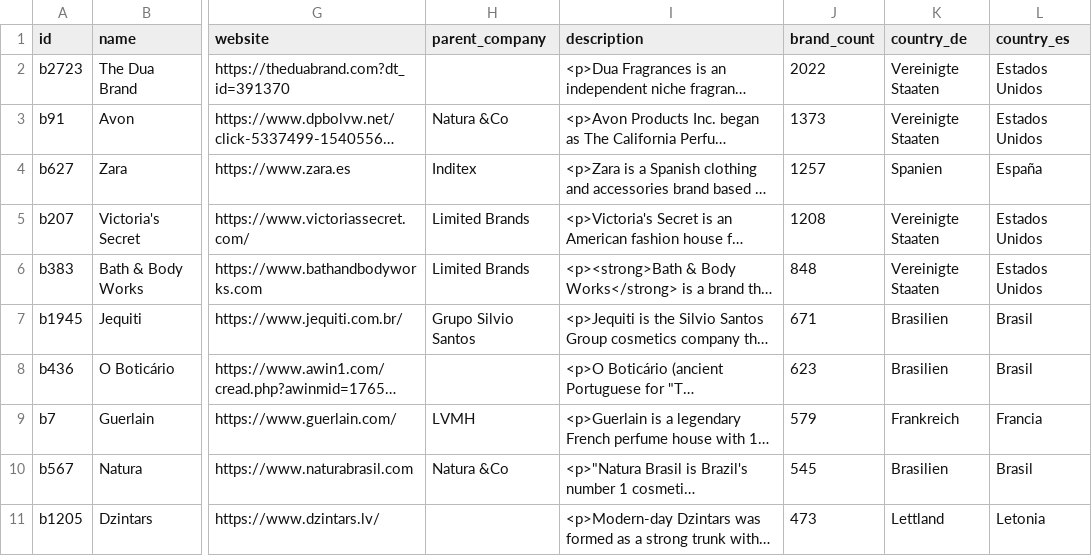
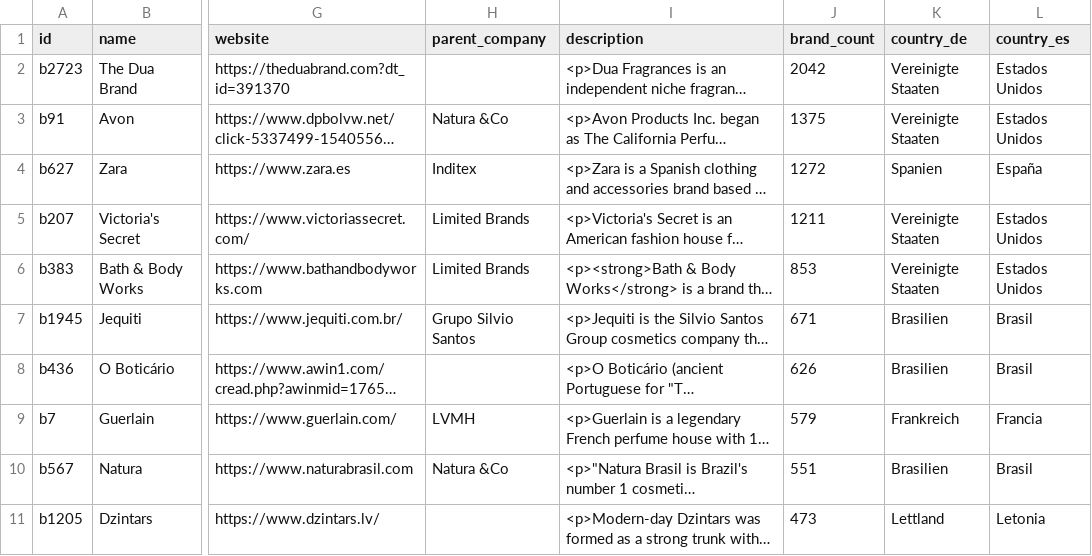
Before and after one commit to FragDB/fragrance-database, a CSV file: samples/brands.csv, drawn as a sheet; only a part is shown, gaps mark what is left out; long unchanged cells end in …; the diff names each change by its address in the sheet, - before the commit and + after, or states it on an @@ line.

Commit message:
v5.12: 136,682 fragrances (+1,374), full source recrawl
- Fragrances 135,308 -> 136,682, brands 8,175, perfumers 3,090, notes 2,586
- Covers two upstream releases (v5.11, v5.12); previous public snapshot was v5.10
- Full recrawl 9 Aug: 784 records restored that a resume-scan defect had frozen
  since May, so their votes/ratings/note pyramids are current again
- Notes 100% multilingual across 22 languages, verified per language
- Free sample rebuilt from v5.12 data

```diff
--- a/samples/brands.csv
+++ b/samples/brands.csv
-J2 (brand_count): 2022
+J2 (brand_count): 2042
-J3 (brand_count): 1373
+J3 (brand_count): 1375
-J4 (brand_count): 1257
+J4 (brand_count): 1272
-J5 (brand_count): 1208
+J5 (brand_count): 1211
-J6 (brand_count): 848
+J6 (brand_count): 853
-J8 (brand_count): 623
+J8 (brand_count): 626
-J10 (brand_count): 545
+J10 (brand_count): 551
```
Also changed, not shown: samples/accords.csv, samples/fragrances.csv, 7 other files.
